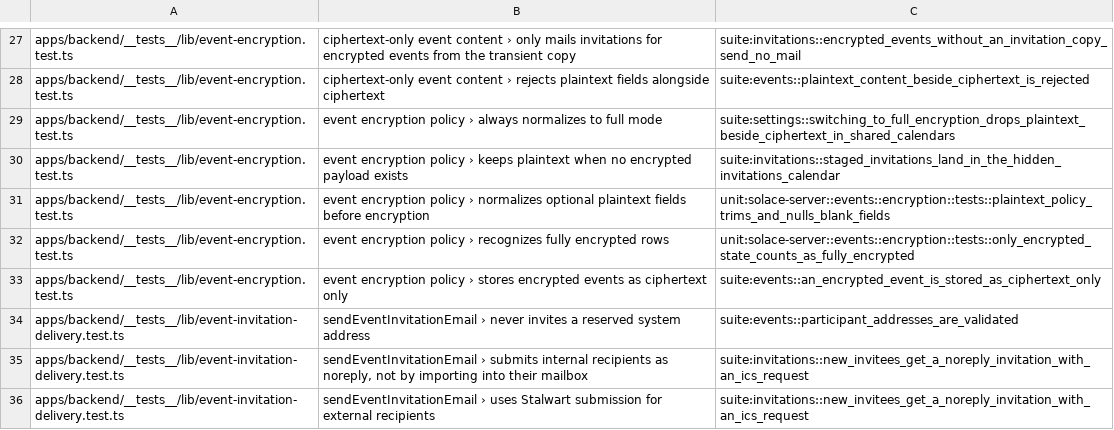
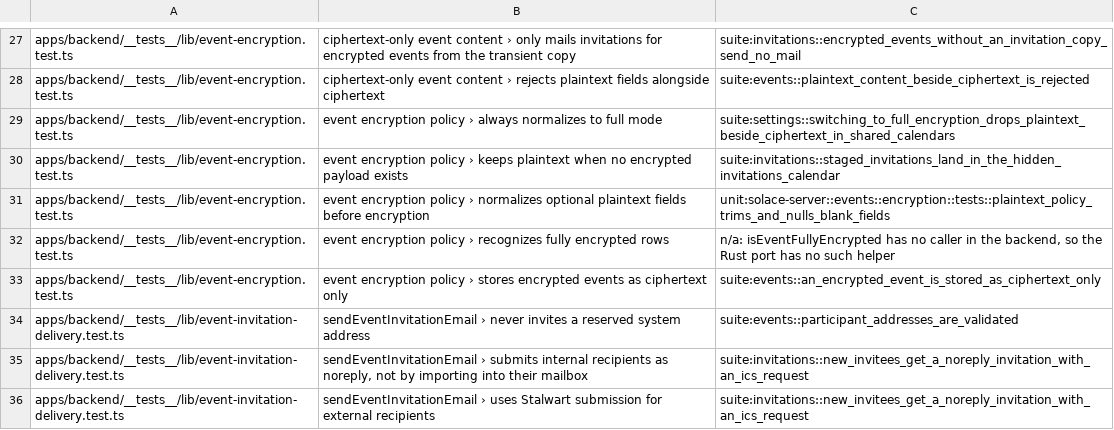
Before and after one commit to IIRoan/rocal, a TSV file: crates/solace-api-tests/jest/events.tsv, drawn as a sheet; only a part is shown, gaps mark what is left out.

```diff
--- a/crates/solace-api-tests/jest/events.tsv
+++ b/crates/solace-api-tests/jest/events.tsv
@@ -31,3 +31,3 @@ apps/backend/__tests__/lib/event-encryption.test.ts	event encryption policy ›
 apps/backend/__tests__/lib/event-encryption.test.ts	event encryption policy › normalizes optional plaintext fields before encryption	unit:solace-server::events::encryption::tests::plaintext_policy_trims_and_nulls_blank_fields
-apps/backend/__tests__/lib/event-encryption.test.ts	event encryption policy › recognizes fully encrypted rows	unit:solace-server::events::encryption::tests::only_encrypted_state_counts_as_fully_encrypted
+apps/backend/__tests__/lib/event-encryption.test.ts	event encryption policy › recognizes fully encrypted rows	n/a: isEventFullyEncrypted has no caller in the backend, so the Rust port has no such helper
 apps/backend/__tests__/lib/event-encryption.test.ts	event encryption policy › stores encrypted events as ciphertext only	suite:events::an_encrypted_event_is_stored_as_ciphertext_only
```
Also changed, not shown: crates/solace-api-tests/jest/auth.tsv, 1 other file.
